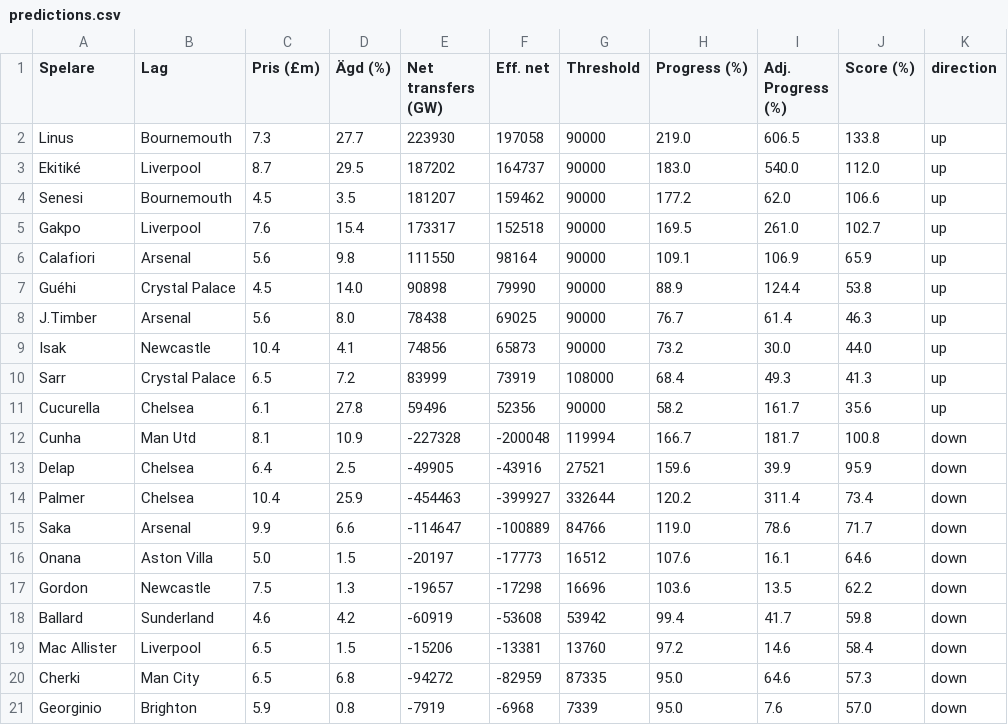
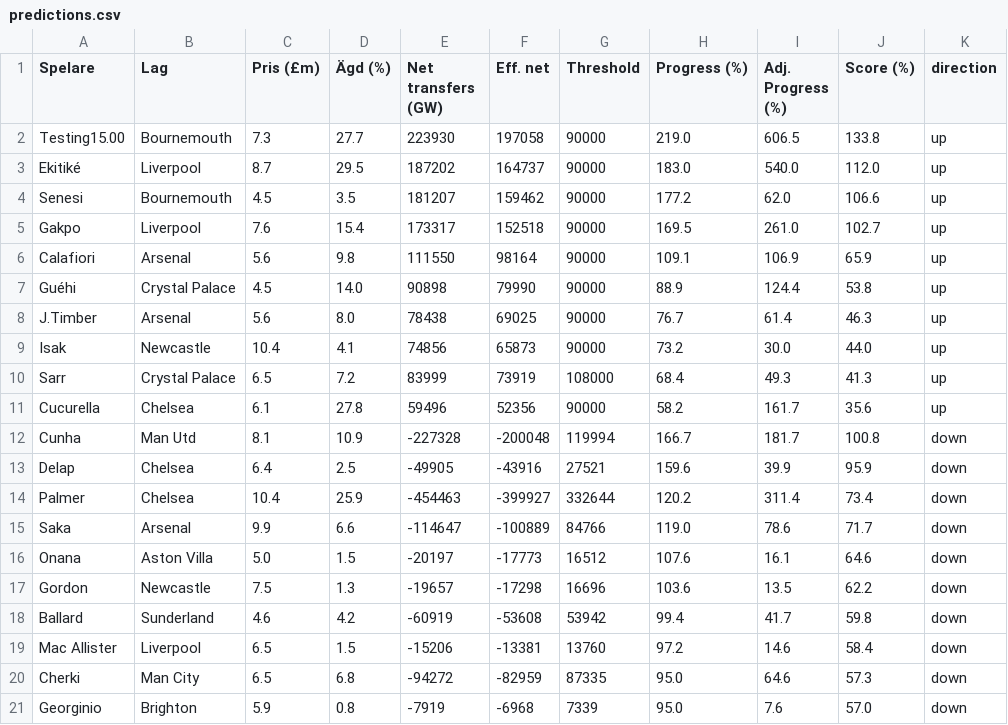
Before and after one commit to Limpan296/fpl-price-tracker, a CSV file: static/predictions.csv, drawn as a sheet.

Commit message:
Update predictions.csv

```diff
--- a/static/predictions.csv
+++ b/static/predictions.csv
@@ -1,3 +1,3 @@
 Spelare,Lag,Pris (£m),Ägd (%),Net transfers (GW),Eff. net,Threshold,Progress (%),Adj. Progress (%),Score (%),direction
-Linus,Bournemouth,7.3,27.7,223930,197058,90000,219.0,606.5,133.8,up
+Testing15.00,Bournemouth,7.3,27.7,223930,197058,90000,219.0,606.5,133.8,up
 Ekitiké,Liverpool,8.7,29.5,187202,164737,90000,183.0,540.0,112.0,up
```
